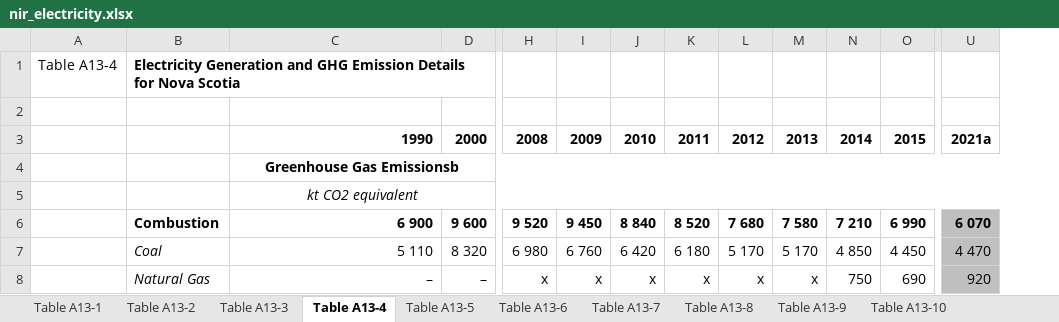
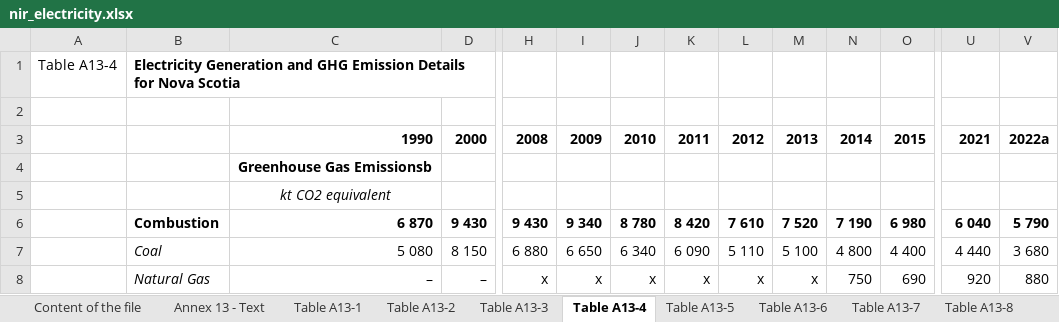
Before and after one commit to leachandrew/NIR, an Excel workbook: nir_electricity.xlsx, sheet Table A13-4, drawn as a sheet; only a part is shown, gaps mark what is left out; values as stored, in another font and other column widths than the file's, no borders; removed rows and columns are numbered as before the commit, all else as after; the diff covers the shown part only; the diff names each change by its address in the sheet, - before the commit and + after, or states it on an @@ line.

```diff
--- a/nir_electricity.xlsx (sheet Table A13-4)
+++ b/nir_electricity.xlsx (sheet Table A13-4)
+sheet tab: Content of the file
+sheet tab: Annex 13 - Text
+column V, rows 3-8: 2022a |  |  | 5 790 | 3 680 | 880
-U3: 2021a
+U3: 2021
-C4:U4 merged
-C5:U5 merged
-C6: 6 900
+C6: 6 870
-D6: 9 600
+D6: 9 430
-H6: 9 520
+H6: 9 430
-I6: 9 450
+I6: 9 340
-J6: 8 840
+J6: 8 780
-K6: 8 520
+K6: 8 420
-L6: 7 680
+L6: 7 610
-M6: 7 580
+M6: 7 520
-N6: 7 210
+N6: 7 190
-O6: 6 990
+O6: 6 980
-U6: 6 070
+U6: 6 040
-U6:U8 fill: #BFBFBF
+U6:U8 fill: none
-C7: 5 110
+C7: 5 080
-D7: 8 320
+D7: 8 150
-H7: 6 980
+H7: 6 880
-I7: 6 760
+I7: 6 650
-J7: 6 420
+J7: 6 340
-K7: 6 180
+K7: 6 090
-L7: 5 170
+L7: 5 110
-M7: 5 170
+M7: 5 100
-N7: 4 850
+N7: 4 800
-O7: 4 450
+O7: 4 400
-U7: 4 470
+U7: 4 440
```
Also changed, not shown: 2 removed rows, 98 edited cells, cell formats and merged cells elsewhere in this sheet, sheet Table A13-11, sheet Table A13-1, sheet Table A13-7, sheet Table A13-8, sheet Table A13-10, sheet Table A13-6, 7 more sheets, other sheet tabs, 54 other files.
